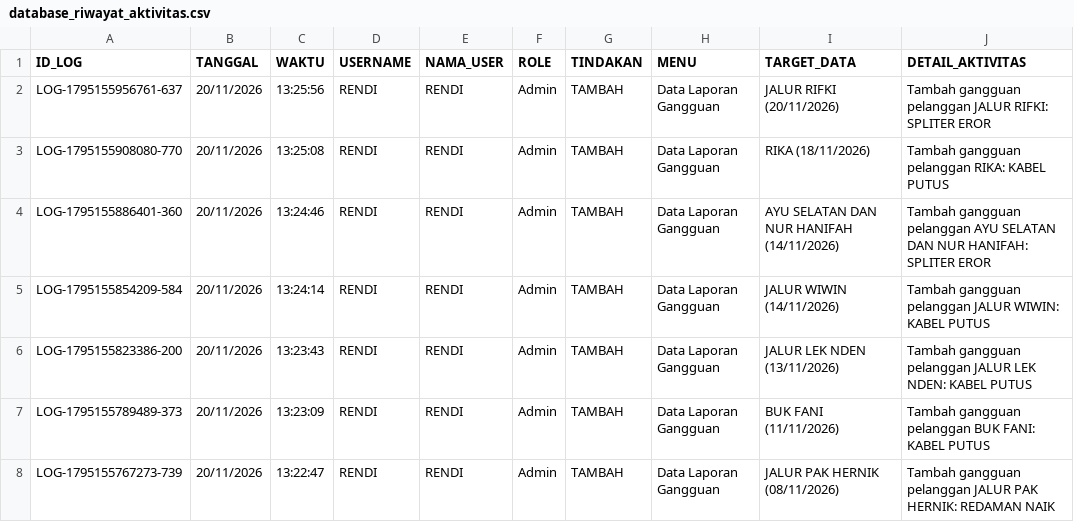
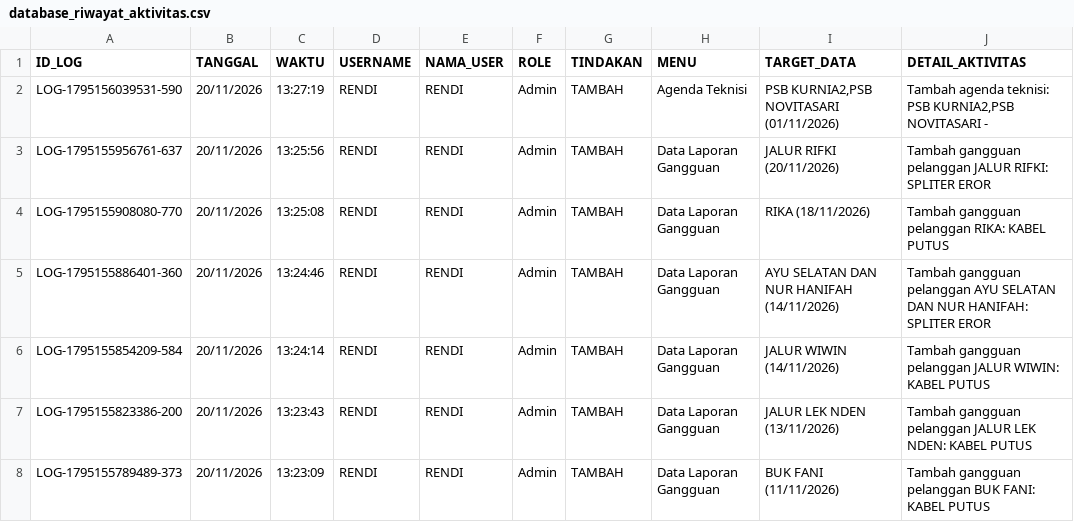
Before and after one commit to ilyasajha5-cpu/like-billing, a CSV file: database_riwayat_aktivitas.csv, drawn as a sheet; only a part is shown; the shorter side is filled out with more unchanged rows; the diff names each change by its address in the sheet, - before the commit and + after, or states it on an @@ line.

Commit message:
Fast-Sync database_riwayat_aktivitas.csv

```diff
--- a/database_riwayat_aktivitas.csv
+++ b/database_riwayat_aktivitas.csv
+row 2: LOG-1795156039531-590 | 20/11/2026 | 13:27:19 | RENDI | RENDI | Admin | TAMBAH | Agenda Teknisi | PSB KURNIA2,PSB NOVITASARI (01/11/2026) | Tambah agenda teknisi: PSB KURNIA2,PSB NOVITASARI -
```
